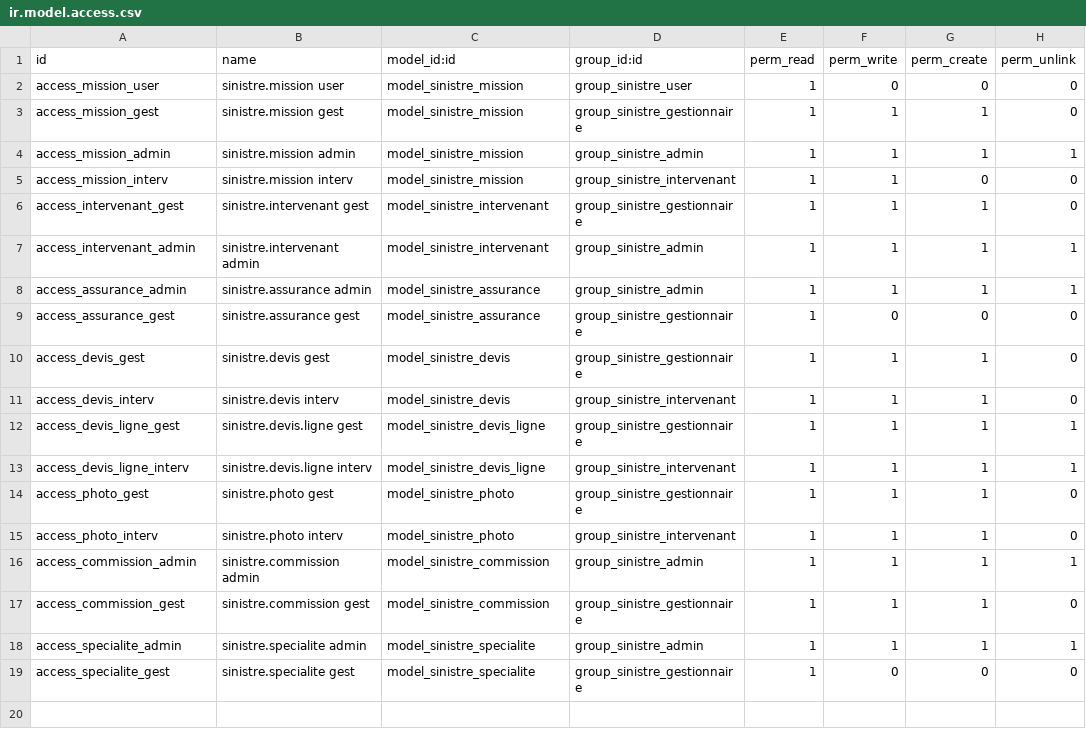
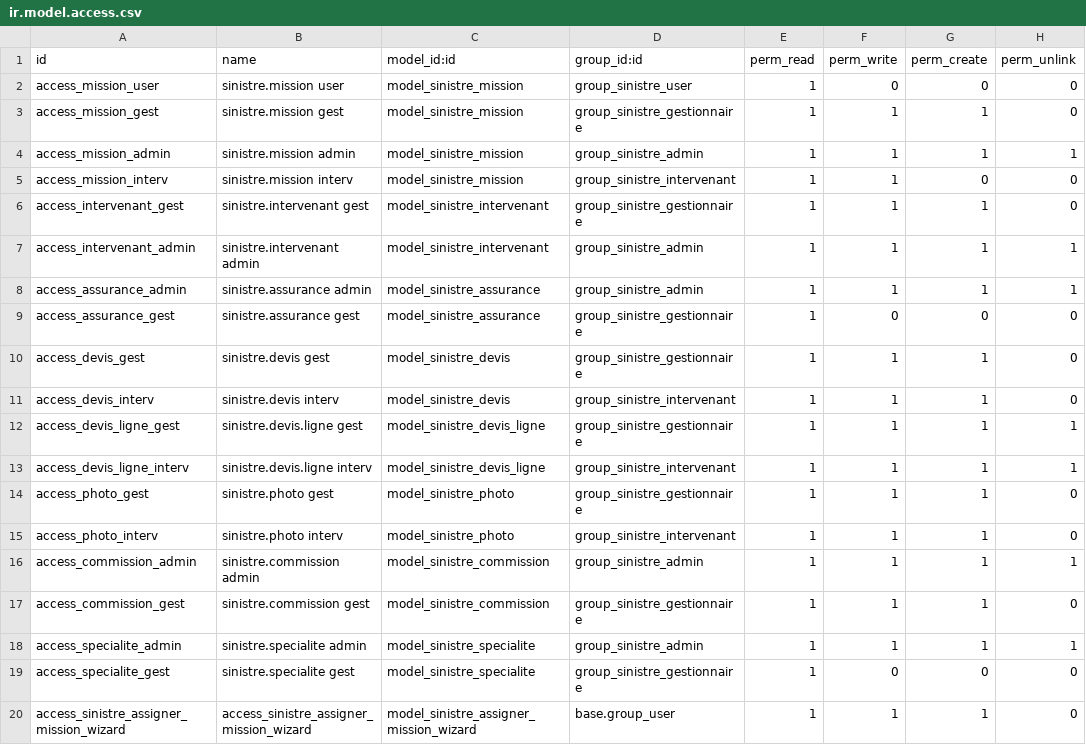
Before and after one commit to exocoms-teams/e-commerce, a CSV file: custom_addons/sinistre_services/security/ir.model.access.csv, drawn as a sheet.

Commit message:
Update ir.model.access.csv

```diff
--- a/custom_addons/sinistre_services/security/ir.model.access.csv
+++ b/custom_addons/sinistre_services/security/ir.model.access.csv
@@ -19 +19,2 @@ access_specialite_admin,sinistre.specialite admin,model_sinistre_specialite,grou
 access_specialite_gest,sinistre.specialite gest,model_sinistre_specialite,group_sinistre_gestionnaire,1,0,0,0
+access_sinistre_assigner_mission_wizard,access_sinistre_assigner_mission_wizard,model_sinistre_assigner_mission_wizard,base.group_user,1,1,1,0
```
